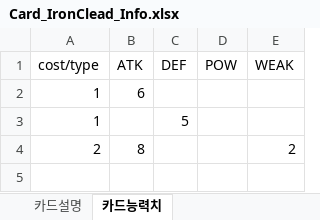
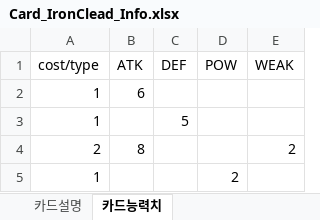
Before and after one commit to MikangMark/Sls, an Excel workbook: Assets/Excel/Card_IronClead_Info.xlsx, sheet 카드능력치, drawn as a sheet; values as stored, in another font and other column widths than the file's, no borders; the diff names each change by its address in the sheet, - before the commit and + after, or states it on an @@ line.

```diff
--- a/Assets/Excel/Card_IronClead_Info.xlsx (sheet 카드능력치)
+++ b/Assets/Excel/Card_IronClead_Info.xlsx (sheet 카드능력치)
+row 5: 1 |  |  | 2
```
Also changed, not shown: sheet 카드설명, 11 other files.
